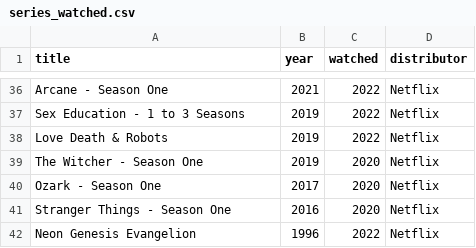
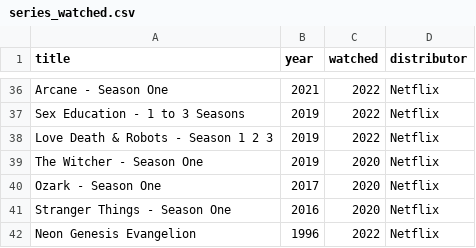
Before and after one commit to andredarcie/my-life-data, a CSV file: data/series/series_watched.csv, drawn as a sheet; only a part is shown, gaps mark what is left out.

Commit message:
Update series_watched.csv

```diff
--- a/data/series/series_watched.csv
+++ b/data/series/series_watched.csv
@@ -37,3 +37,3 @@ Arcane - Season One, 2021, 2022, Netflix
 Sex Education - 1 to 3 Seasons, 2019, 2022, Netflix
-Love Death & Robots, 2019, 2022, Netflix
+Love Death & Robots - Season 1 2 3, 2019, 2022, Netflix
 The Witcher - Season One, 2019, 2020, Netflix
```
